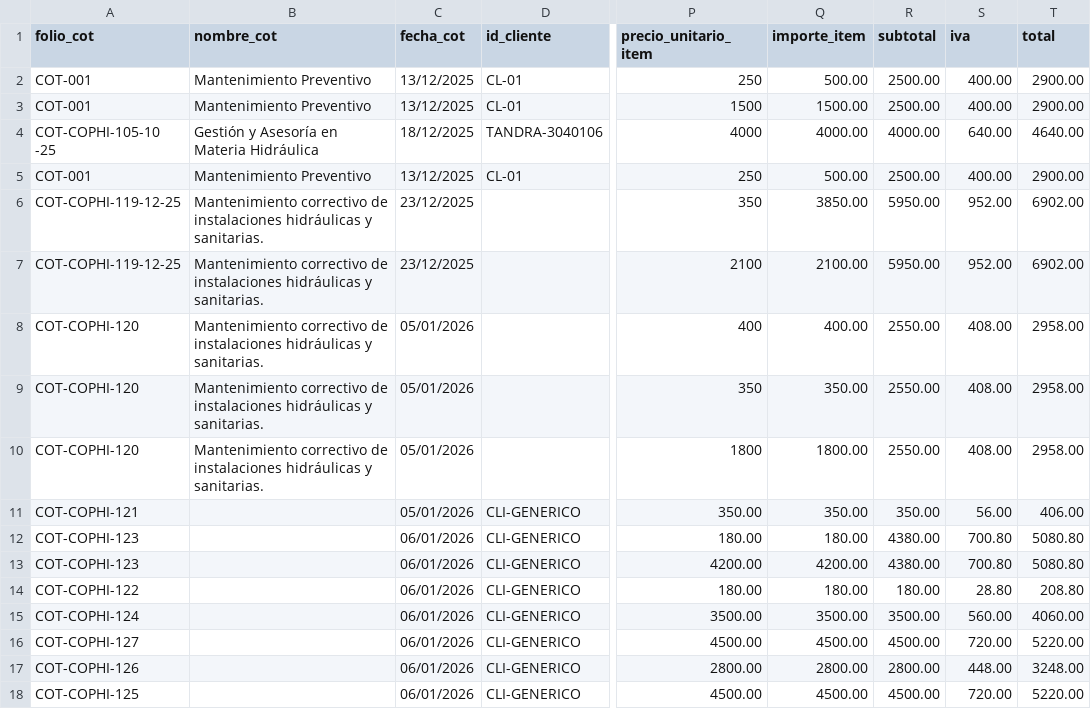
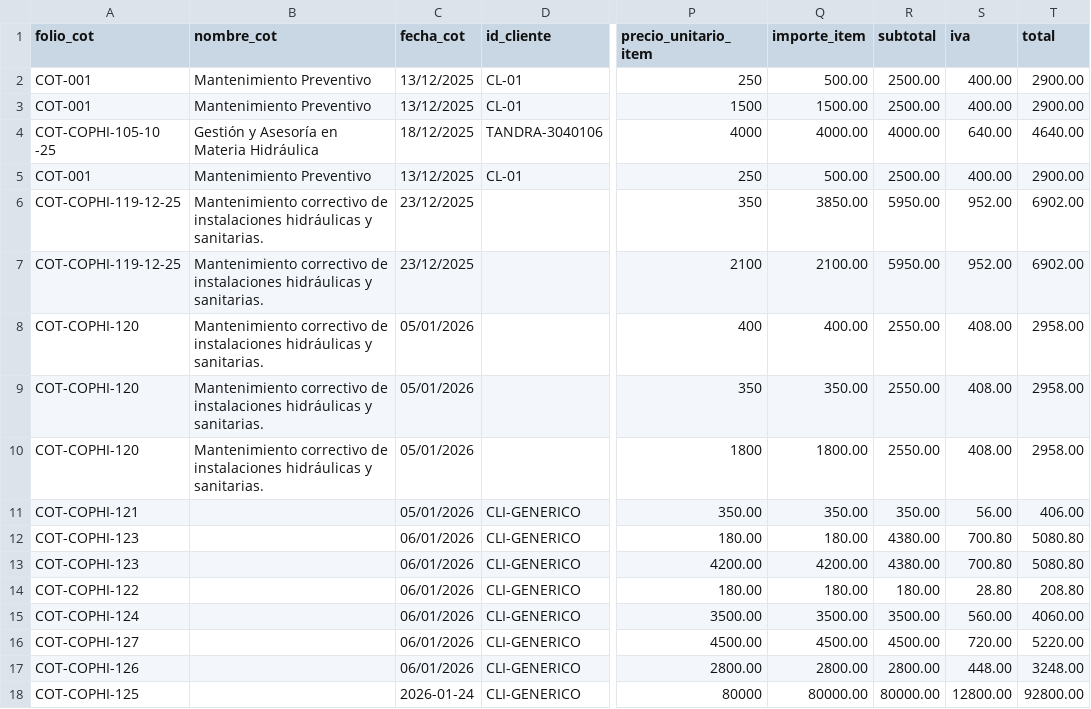
Before and after one commit to iyari02medina/Plantillas, a CSV file: Cotizacion/cotizaciones.csv, drawn as a sheet; only a part is shown, gaps mark what is left out; the diff names each change by its address in the sheet, - before the commit and + after, or states it on an @@ line.

```diff
--- a/Cotizacion/cotizaciones.csv
+++ b/Cotizacion/cotizaciones.csv
-C18 (fecha_cot): 06/01/2026
+C18 (fecha_cot): 2026-01-24
-P18 (precio_unitario_item): 4500.00
+P18 (precio_unitario_item): 80000
-Q18 (importe_item): 4500.00
+Q18 (importe_item): 80000.00
-R18 (subtotal): 4500.00
+R18 (subtotal): 80000.00
-S18 (iva): 720.00
+S18 (iva): 12800.00
-T18 (total): 5220.00
+T18 (total): 92800.00
```
Also changed, not shown: Orden de trabajo/ordenes_desazolve.csv, Orden de trabajo/ordenes_trampas.csv, 1 other file.
